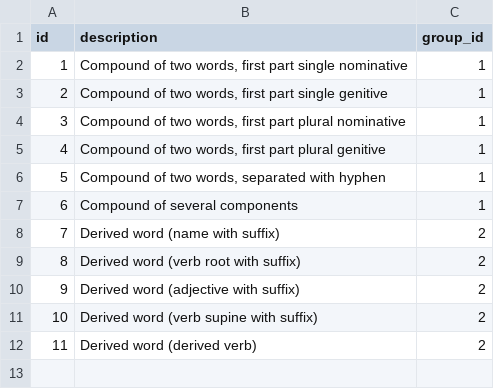
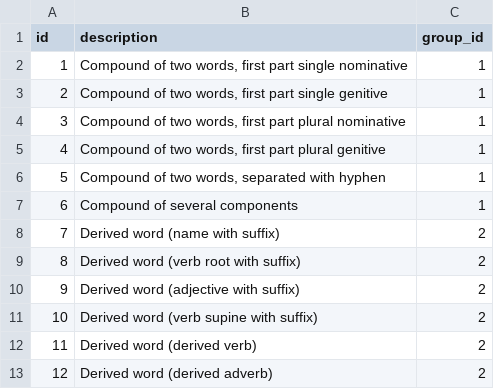
Before and after one commit to 62mkv/estonian-forms, a CSV file: core/src/main/resources/db/changelog/csv/compound_rules.csv, drawn as a sheet.

Commit message:
added adverb splitter and some improvements

```diff
--- a/core/src/main/resources/db/changelog/csv/compound_rules.csv
+++ b/core/src/main/resources/db/changelog/csv/compound_rules.csv
@@ -12 +12,2 @@ id,description                                          ,group_id
 11,"Derived word (derived verb)",2
+12,"Derived word (derived adverb)",2
```
Also changed, not shown: 7 other files.
